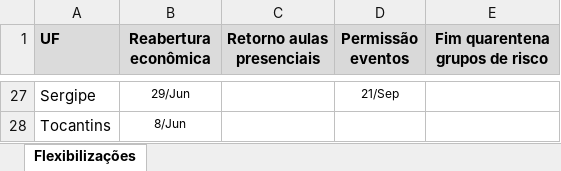
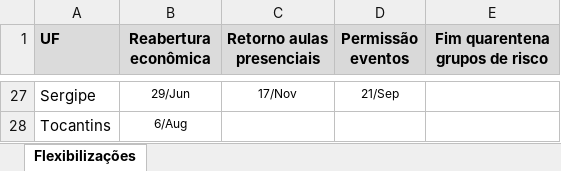
Before and after one commit to medidas-covidbr-iptsp/BI, an Excel workbook: Datas flexibilizações_30_09_20.xlsx, sheet Flexibilizações, drawn as a sheet; only a part is shown, gaps mark what is left out; values as stored, in another font and other column widths than the file's, no borders; the diff covers the shown part only; the diff names each change by its address in the sheet, - before the commit and + after, or states it on an @@ line.

```diff
--- a/Datas flexibilizações_30_09_20.xlsx (sheet Flexibilizações)
+++ b/Datas flexibilizações_30_09_20.xlsx (sheet Flexibilizações)
-C27 (Retorno aulas presenciais): (empty)
+C27 (Retorno aulas presenciais): 17/Nov
-B28 (Reabertura econômica): 8/Jun
+B28 (Reabertura econômica): 6/Aug
```
Also changed, not shown: 33 edited cells elsewhere in this sheet.
